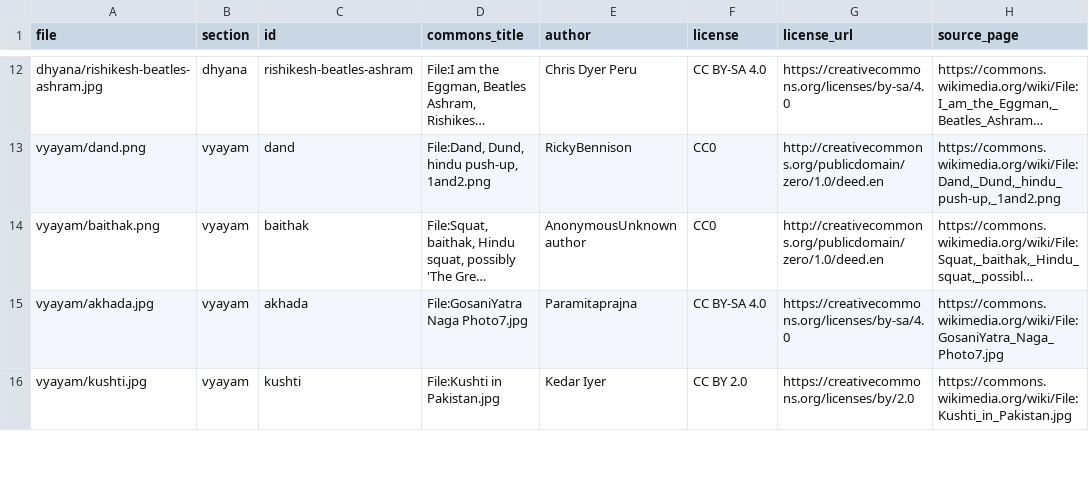
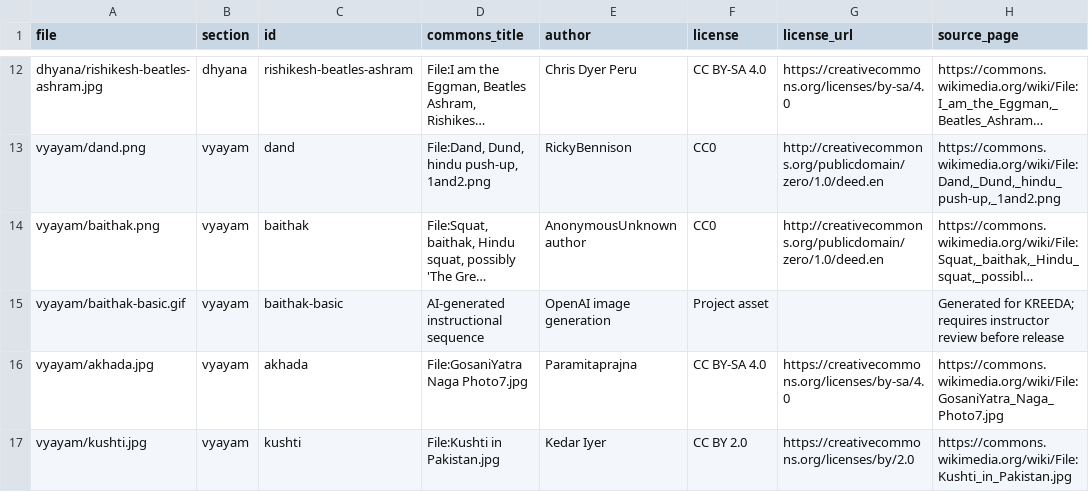
Before and after one commit to VijayaY836/Kreeda, a CSV file: wellbeing/src/assets/ATTRIBUTION.csv, drawn as a sheet; only a part is shown, gaps mark what is left out; long unchanged cells end in …; the diff names each change by its address in the sheet, - before the commit and + after, or states it on an @@ line.

Commit message:
feat(wellbeing): add Basic Baithak exercise animation

```diff
--- a/wellbeing/src/assets/ATTRIBUTION.csv
+++ b/wellbeing/src/assets/ATTRIBUTION.csv
+row 15: vyayam/baithak-basic.gif | vyayam | baithak-basic | AI-generated instructional sequence | OpenAI image generation | Project asset |  | Generated for KREEDA; requires instructor review before release
```
Also changed, not shown: 2 other files.
